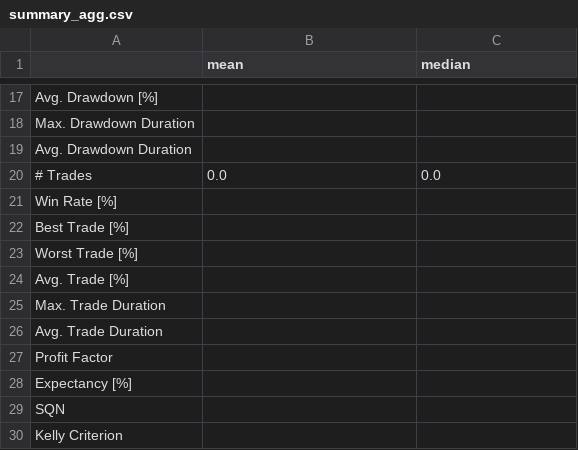
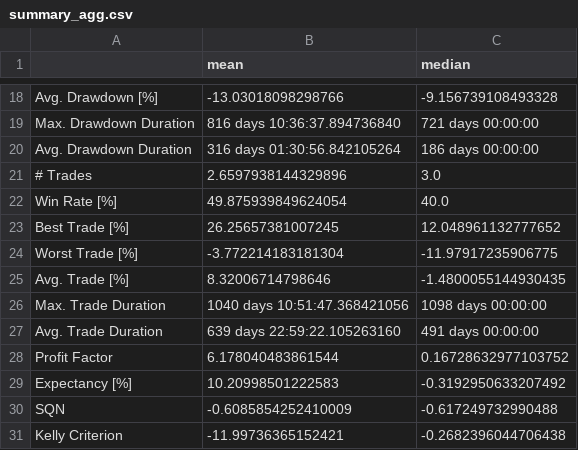
Before and after one commit to SnowyPainter/pairwork-invest, a CSV file: reports/m002_full_backtest_btpy/summary_agg.csv, drawn as a sheet; only a part is shown, gaps mark what is left out; addresses are those after the commit; the diff covers the shown part only; the diff names each change by its address in the sheet, - before the commit and + after, or states it on an @@ line.

```diff
--- a/reports/m002_full_backtest_btpy/summary_agg.csv
+++ b/reports/m002_full_backtest_btpy/summary_agg.csv
-B18 (mean): (empty)
+B18 (mean): -13.03018098298766
-C18 (median): (empty)
+C18 (median): -9.156739108493328
-B19 (mean): (empty)
+B19 (mean): 816 days 10:36:37.894736840
-C19 (median): (empty)
+C19 (median): 721 days 00:00:00
-B20 (mean): (empty)
+B20 (mean): 316 days 01:30:56.842105264
-C20 (median): (empty)
+C20 (median): 186 days 00:00:00
-B21 (mean): 0.0
+B21 (mean): 2.6597938144329896
-C21 (median): 0.0
+C21 (median): 3.0
-B22 (mean): (empty)
+B22 (mean): 49.875939849624054
-C22 (median): (empty)
+C22 (median): 40.0
-B23 (mean): (empty)
+B23 (mean): 26.25657381007245
-C23 (median): (empty)
+C23 (median): 12.048961132777652
-B24 (mean): (empty)
+B24 (mean): -3.772214183181304
-C24 (median): (empty)
+C24 (median): -11.97917235906775
-B25 (mean): (empty)
+B25 (mean): 8.32006714798646
-C25 (median): (empty)
+C25 (median): -1.4800055144930435
-B26 (mean): (empty)
+B26 (mean): 1040 days 10:51:47.368421056
-C26 (median): (empty)
+C26 (median): 1098 days 00:00:00
-B27 (mean): (empty)
+B27 (mean): 639 days 22:59:22.105263160
-C27 (median): (empty)
+C27 (median): 491 days 00:00:00
-B28 (mean): (empty)
+B28 (mean): 6.178040483861544
-C28 (median): (empty)
+C28 (median): 0.16728632977103752
-B29 (mean): (empty)
+B29 (mean): 10.20998501222583
-C29 (median): (empty)
+C29 (median): -0.3192950633207492
-B30 (mean): (empty)
+B30 (mean): -0.6085854252410009
-C30 (median): (empty)
+C30 (median): -0.617249732990488
-B31 (mean): (empty)
+B31 (mean): -11.99736365152421
-C31 (median): (empty)
+C31 (median): -0.2682396044706438
```
Also changed, not shown: 1 added row and 30 edited cells elsewhere in this file, 34 other files.
